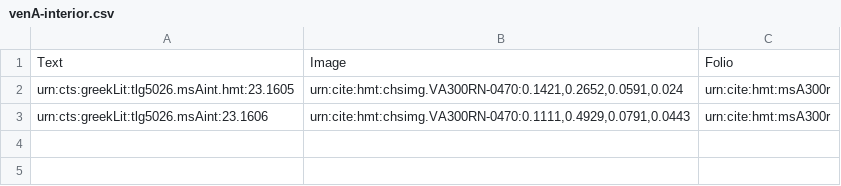
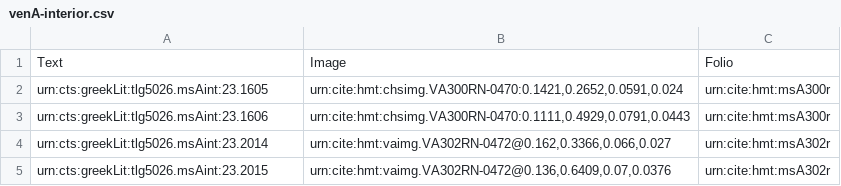
Before and after one commit to hmteditors/uwash, a CSV file: collections/venA-interior.csv, drawn as a sheet; the diff names each change by its address in the sheet, - before the commit and + after, or states it on an @@ line.

Commit message:
int for 302r collected

```diff
--- a/collections/venA-interior.csv
+++ b/collections/venA-interior.csv
-A2: urn:cts:greekLit:tlg5026.msAint.hmt:23.1605
+A2: urn:cts:greekLit:tlg5026.msAint:23.1605
+row 4: urn:cts:greekLit:tlg5026.msAint:23.2014 | urn:cite:hmt:vaimg.VA302RN-0472@0.162,0.3366,0.066,0.027 | urn:cite:hmt:msA302r
+row 5: urn:cts:greekLit:tlg5026.msAint:23.2015 | urn:cite:hmt:vaimg.VA302RN-0472@0.136,0.6409,0.07,0.0376 | urn:cite:hmt:msA302r
```
